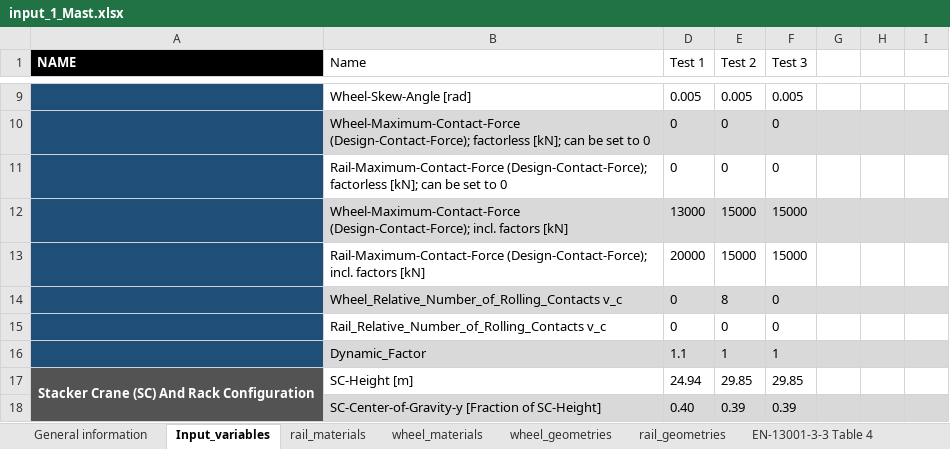
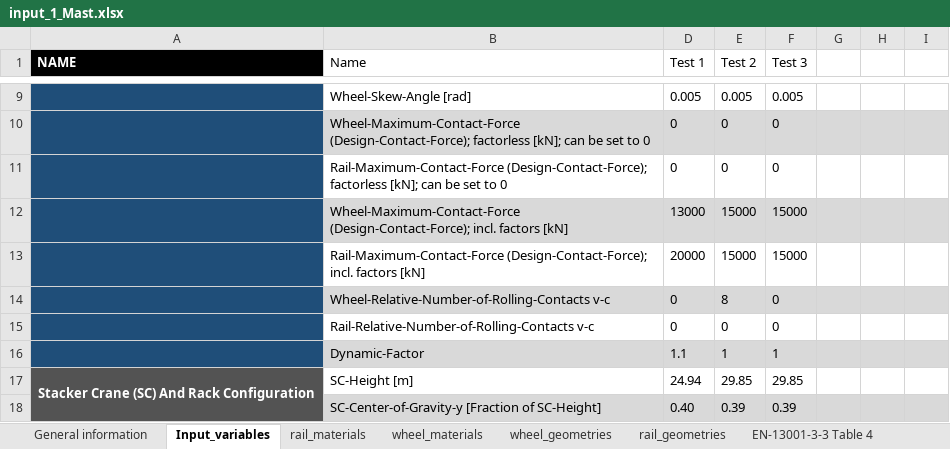
Before and after one commit to tum-fml/marsDemonstrator, an Excel workbook: example/input_1_Mast.xlsx, sheet Input_variables, drawn as a sheet; only a part is shown, gaps mark what is left out; values as stored, in another font and other column widths than the file's, no borders; charts and pictures and conditional formats not drawn; the diff names each change by its address in the sheet, - before the commit and + after, or states it on an @@ line.

Commit message:
Updated input file

```diff
--- a/example/input_1_Mast.xlsx (sheet Input_variables)
+++ b/example/input_1_Mast.xlsx (sheet Input_variables)
-B14 (Name): Wheel_Relative_Number_of_Rolling_Contacts v_c
+B14 (Name): Wheel-Relative-Number-of-Rolling-Contacts v-c
-B15 (Name): Rail_Relative_Number_of_Rolling_Contacts v_c
+B15 (Name): Rail-Relative-Number-of-Rolling-Contacts v-c
-B16 (Name): Dynamic_Factor
+B16 (Name): Dynamic-Factor
```
